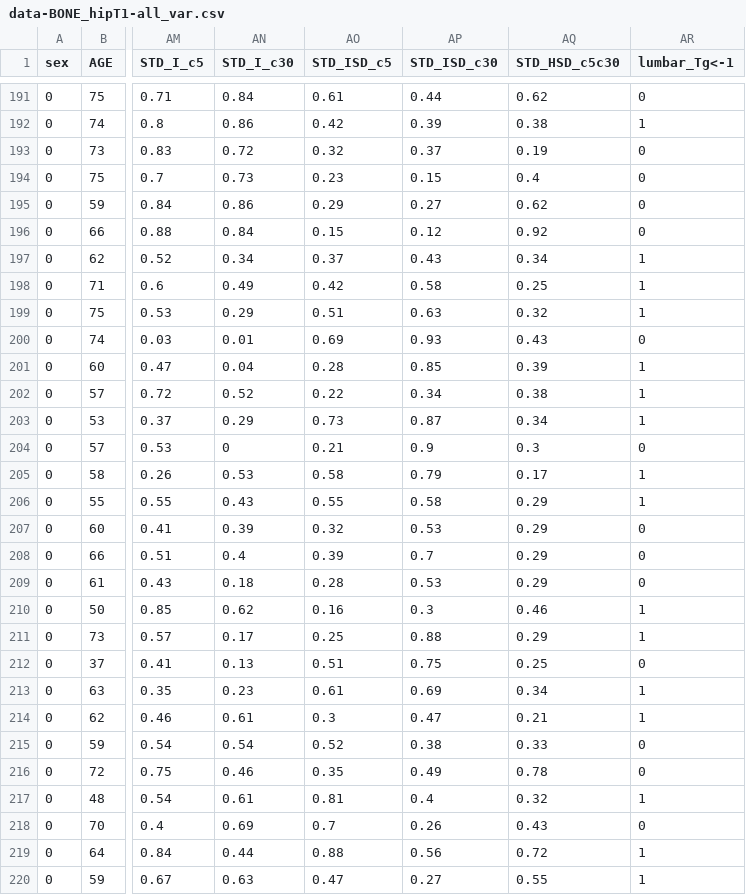
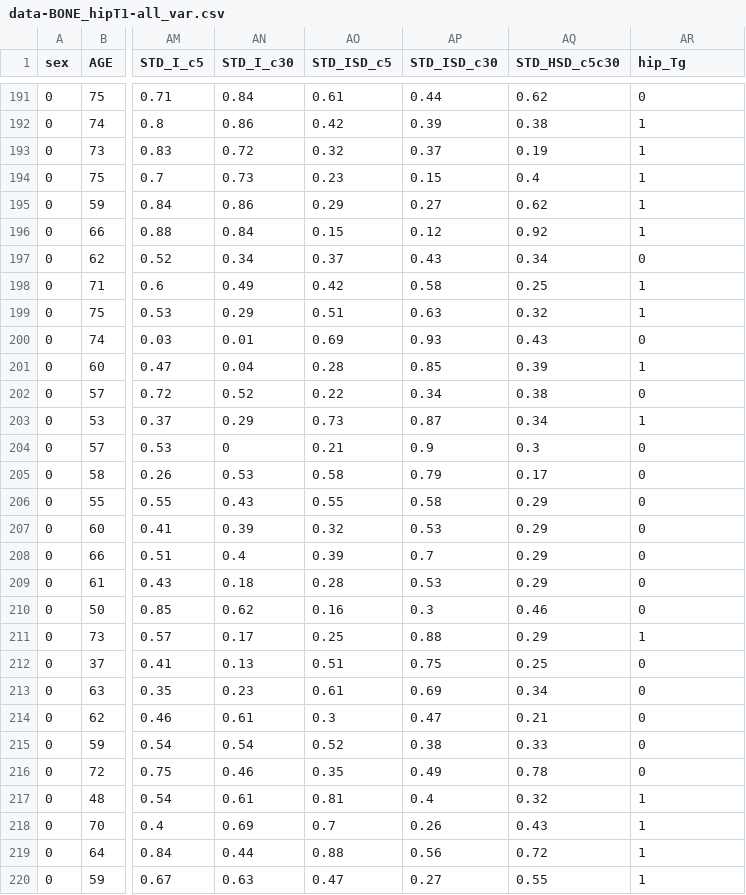
Before and after one commit to SinicaSusu/dataset, a CSV file: data-BONE_hipT1-all_var.csv, drawn as a sheet; only a part is shown, gaps mark what is left out; the diff covers the shown part only; the diff names each change by its address in the sheet, - before the commit and + after, or states it on an @@ line.

```diff
--- a/data-BONE_hipT1-all_var.csv
+++ b/data-BONE_hipT1-all_var.csv
-AR1: lumbar_Tg<-1
+AR1: hip_Tg
-AR193:AR196 (hip_Tg): 0
+AR193:AR196 (hip_Tg): 1
-AR197 (hip_Tg): 1
+AR197 (hip_Tg): 0
-AR202 (hip_Tg): 1
+AR202 (hip_Tg): 0
-AR205:AR206 (hip_Tg): 1
+AR205:AR206 (hip_Tg): 0
-AR210 (hip_Tg): 1
+AR210 (hip_Tg): 0
-AR213:AR214 (hip_Tg): 1
+AR213:AR214 (hip_Tg): 0
-AR218 (hip_Tg): 0
+AR218 (hip_Tg): 1
```
Also changed, not shown: 50 edited cells elsewhere in this file, data-BONE_lumbarT1-all_var.csv.
